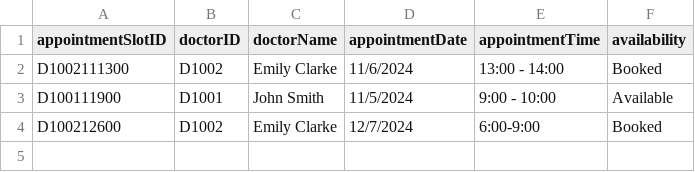
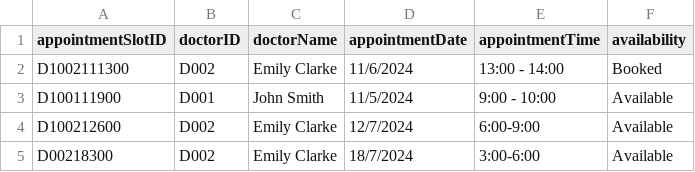
Before and after one commit to tgw6201/SC2002-Health-Management-System, a CSV file: HealthManagementSystem/src/FileManager/Data/AvailabilitySlot_List.csv, drawn as a sheet.

```diff
--- a/HealthManagementSystem/src/FileManager/Data/AvailabilitySlot_List.csv
+++ b/HealthManagementSystem/src/FileManager/Data/AvailabilitySlot_List.csv
@@ -1,4 +1,5 @@
 appointmentSlotID,doctorID,doctorName,appointmentDate,appointmentTime,availability
-D1002111300,D1002,Emily Clarke,11/6/2024,13:00 - 14:00,Booked
-D100111900,D1001,John Smith,11/5/2024,9:00 - 10:00,Available
-D100212600,D1002,Emily Clarke,12/7/2024,6:00-9:00,Booked
+D1002111300,D002,Emily Clarke,11/6/2024,13:00 - 14:00,Booked
+D100111900,D001,John Smith,11/5/2024,9:00 - 10:00,Available
+D100212600,D002,Emily Clarke,12/7/2024,6:00-9:00,Available
+D00218300,D002,Emily Clarke,18/7/2024,3:00-6:00,Available
```
Also changed, not shown: HealthManagementSystem/src/FileManager/Data/AppointmentOutcomeRecord_List.csv, HealthManagementSystem/src/FileManager/Data/Appointment_List.csv, 9 other files.
